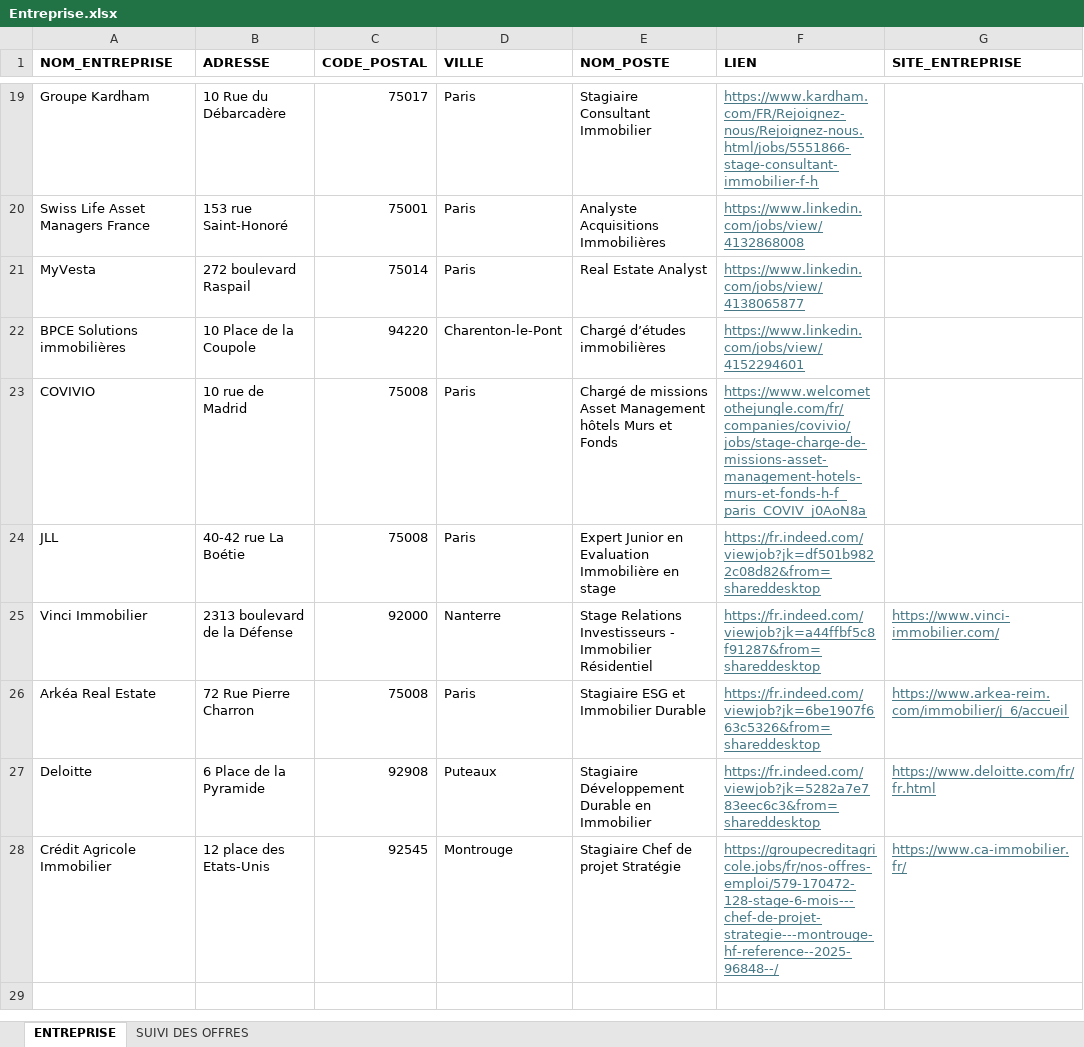
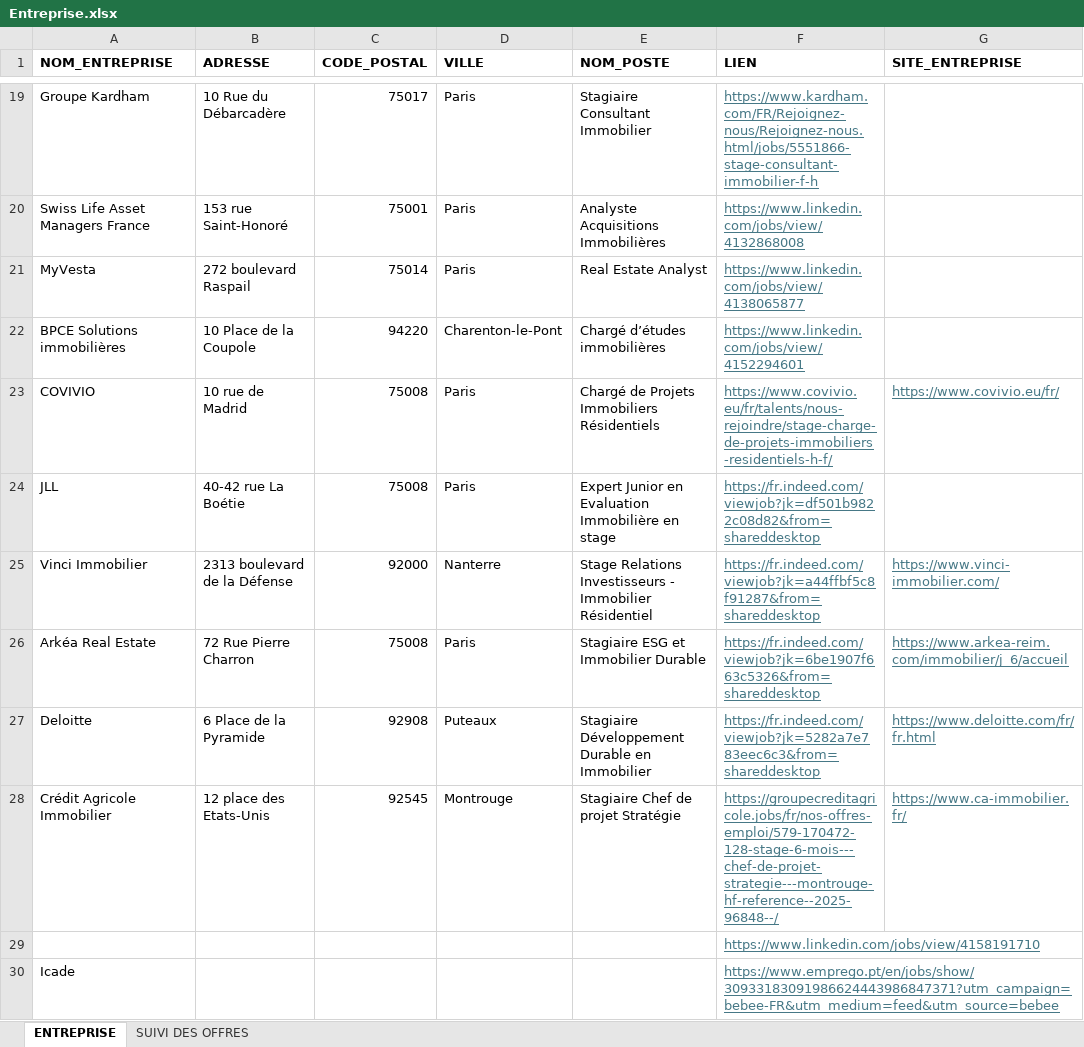
Before and after one commit to issakachaou/M1, an Excel workbook: Stage/Entreprise.xlsx, sheet ENTREPRISE, drawn as a sheet; only a part is shown, gaps mark what is left out; values as stored, in another font and other column widths than the file's, no borders; the diff names each change by its address in the sheet, - before the commit and + after, or states it on an @@ line.

```diff
--- a/Stage/Entreprise.xlsx (sheet ENTREPRISE)
+++ b/Stage/Entreprise.xlsx (sheet ENTREPRISE)
-E23 (NOM_POSTE): Chargé de missions Asset Management hôtels Murs et Fonds
+E23 (NOM_POSTE): Chargé de Projets Immobiliers Résidentiels
-F23 (LIEN): https://www.welcometothejungle.com/fr/companies/covivio/jobs/stage-charge-de-missions-asset-management-hotels-murs-et-fonds-h-f_paris_COVIV_j0AoN8a
+F23 (LIEN): https://www.covivio.eu/fr/talents/nous-rejoindre/stage-charge-de-projets-immobiliers-residentiels-h-f/
-G23 (SITE_ENTREPRISE): (empty)
+G23 (SITE_ENTREPRISE): https://www.covivio.eu/fr/
+row 29:  |  |  |  |  | https://www.linkedin.com/jobs/view/4158191710
+row 30: Icade |  |  |  |  | https://www.emprego.pt/en/jobs/show/30933183091986624443986847371?utm_campaign=bebee-FR&utm_medium=feed&utm_source=bebee
```
Also changed, not shown: sheet SUIVI DES OFFRES, 5 other files.
